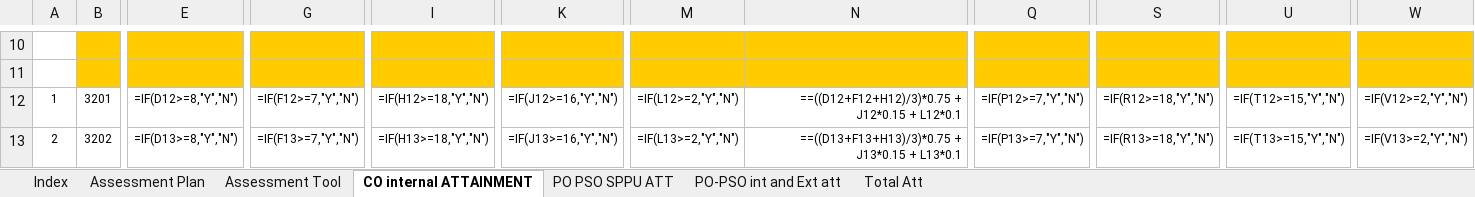
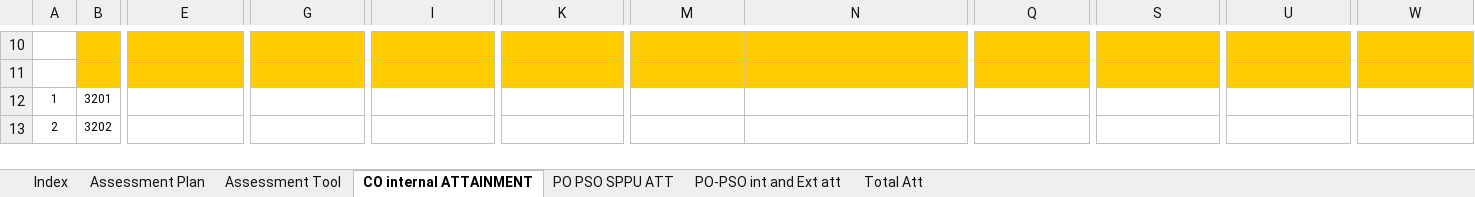
Before and after one commit to durgeshshirole/obe-automation, an Excel workbook: src/processed_files/Processed_File.xlsx, sheet CO internal ATTAINMENT, drawn as a sheet; only a part is shown, gaps mark what is left out; values as stored, in another font and other column widths than the file's, no borders; formulas without a stored value are shown as written; the diff covers the shown part only; the diff names each change by its address in the sheet, - before the commit and + after, or states it on an @@ line.

```diff
--- a/src/processed_files/Processed_File.xlsx (sheet CO internal ATTAINMENT)
+++ b/src/processed_files/Processed_File.xlsx (sheet CO internal ATTAINMENT)
-E12: =IF(D12>=8,"Y","N")
+E12: (empty)
-G12: =IF(F12>=7,"Y","N")
+G12: (empty)
-I12: =IF(H12>=18,"Y","N")
+I12: (empty)
-K12: =IF(J12>=16,"Y","N")
+K12: (empty)
-M12: =IF(L12>=2,"Y","N")
+M12: (empty)
-N12: ==((D12+F12+H12)/3)*0.75 + J12*0.15 + L12*0.1
+N12: (empty)
-Q12: =IF(P12>=7,"Y","N")
+Q12: (empty)
-S12: =IF(R12>=18,"Y","N")
+S12: (empty)
-U12: =IF(T12>=15,"Y","N")
+U12: (empty)
-W12: =IF(V12>=2,"Y","N")
+W12: (empty)
-E13: =IF(D13>=8,"Y","N")
+E13: (empty)
-G13: =IF(F13>=7,"Y","N")
+G13: (empty)
-I13: =IF(H13>=18,"Y","N")
+I13: (empty)
-K13: =IF(J13>=16,"Y","N")
+K13: (empty)
-M13: =IF(L13>=2,"Y","N")
+M13: (empty)
-N13: ==((D13+F13+H13)/3)*0.75 + J13*0.15 + L13*0.1
+N13: (empty)
-Q13: =IF(P13>=7,"Y","N")
+Q13: (empty)
-S13: =IF(R13>=18,"Y","N")
+S13: (empty)
-U13: =IF(T13>=15,"Y","N")
+U13: (empty)
-W13: =IF(V13>=2,"Y","N")
+W13: (empty)
```
Also changed, not shown: 1253 edited cells elsewhere in this sheet, sheet PO PSO SPPU ATT, src/uploads/uploaded.xlsx, 1 other file.
